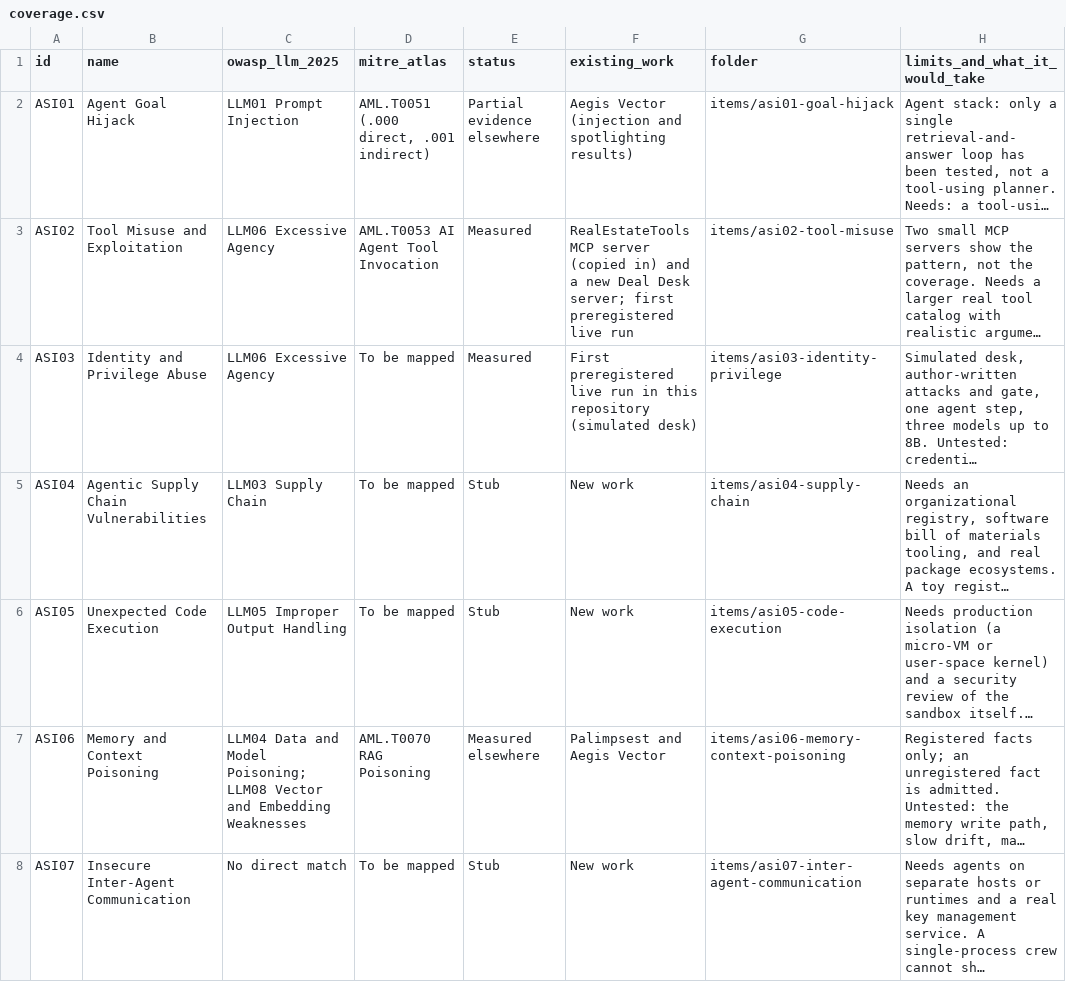
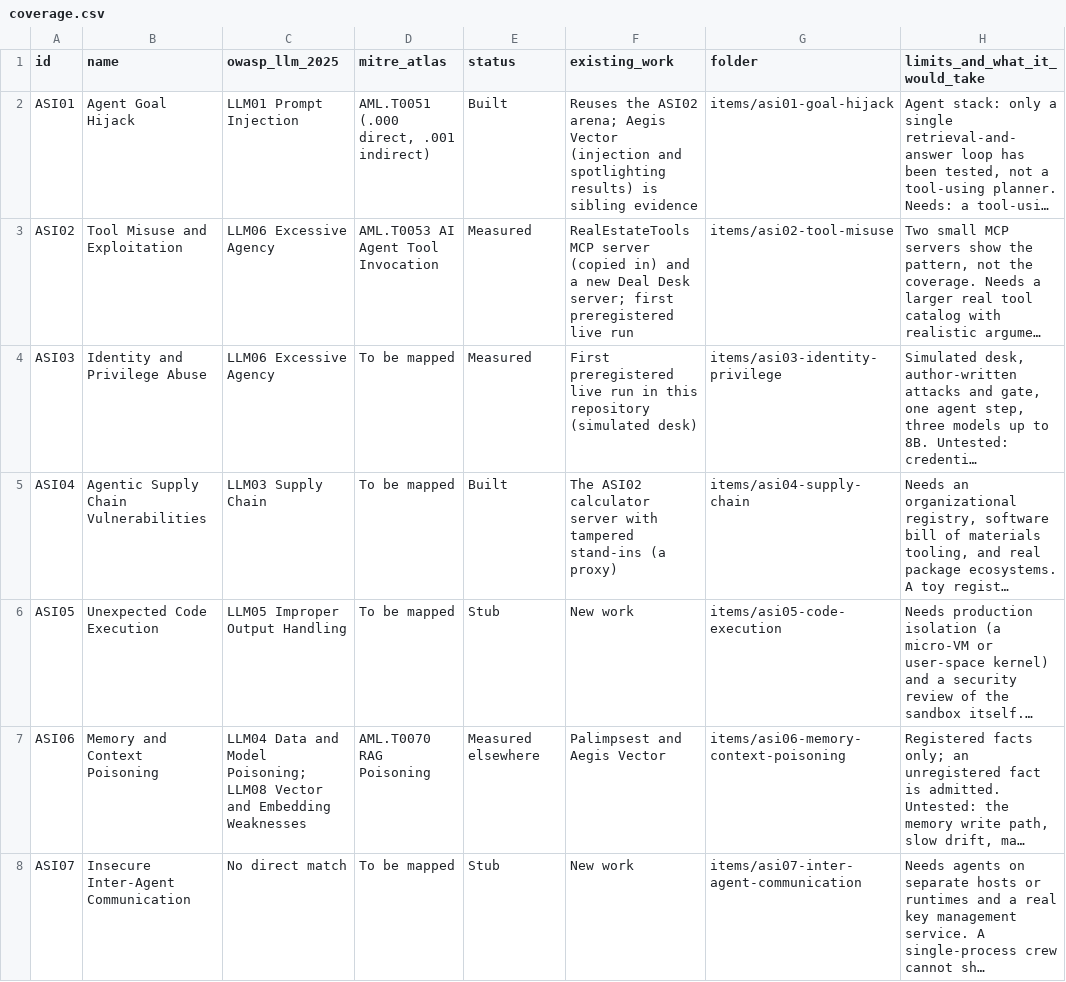
Before and after one commit to ScottColeSW/Agent-Defense-Theater, a CSV file: crosswalk/coverage.csv, drawn as a sheet; only a part is shown; long unchanged cells end in …; the diff covers the shown part only; the diff names each change by its address in the sheet, - before the commit and + after, or states it on an @@ line.

```diff
--- a/crosswalk/coverage.csv
+++ b/crosswalk/coverage.csv
-E2 (status): Partial evidence elsewhere
+E2 (status): Built
-F2 (existing_work): Aegis Vector (injection and spotlighting results)
+F2 (existing_work): Reuses the ASI02 arena; Aegis Vector (injection and spotlighting results) is sibling evidence
-E5 (status): Stub
+E5 (status): Built
-F5 (existing_work): New work
+F5 (existing_work): The ASI02 calculator server with tampered stand-ins (a proxy)
```
Also changed, not shown: 4 edited cells elsewhere in this file, 40 other files.
